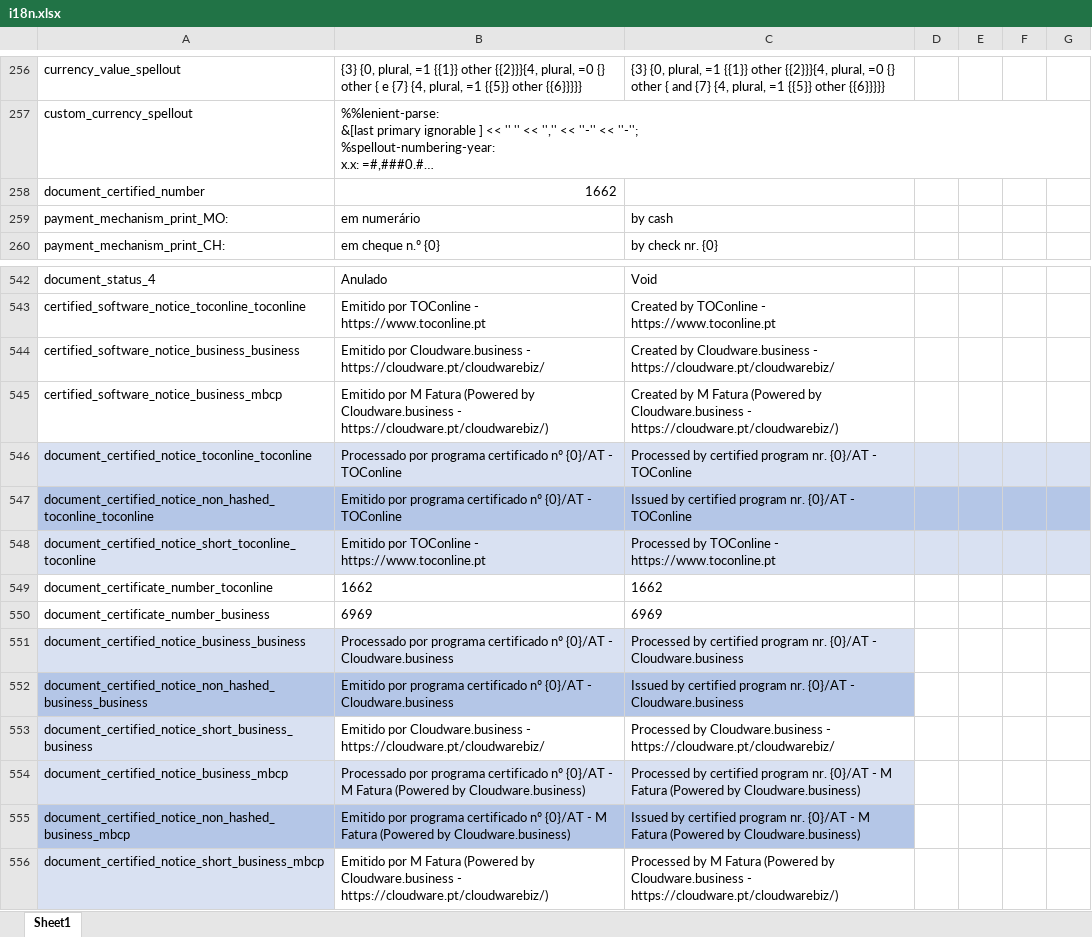
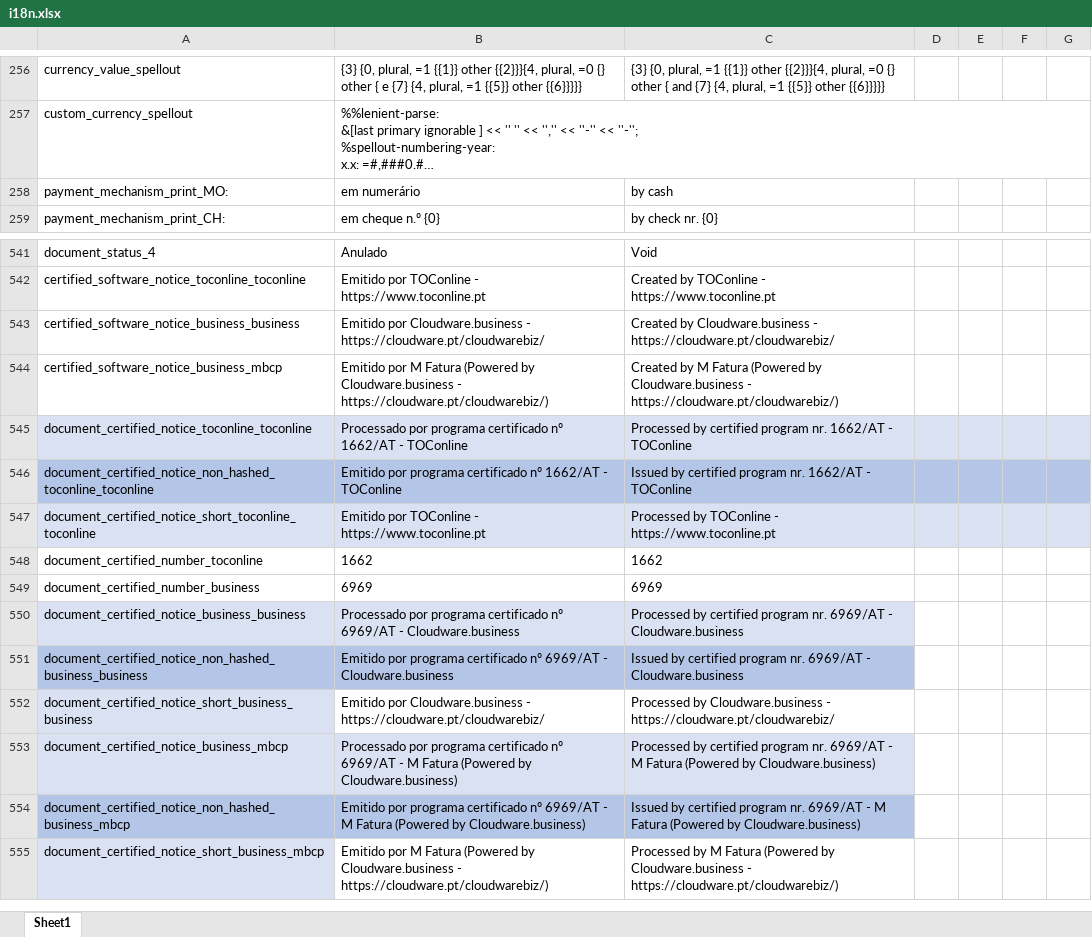
Before and after one commit to vpfpinho/sp-duh, an Excel workbook: config/i18n/i18n.xlsx, sheet Sheet1, drawn as a sheet; only a part is shown, gaps mark what is left out; long unchanged cells end in …; values as stored, in another font and other column widths than the file's, no borders; table styles not drawn; removed rows and columns are numbered as before the commit, all else as after; the diff names each change by its address in the sheet, - before the commit and + after, or states it on an @@ line.

Commit message:
Minor fixes to the product/brand localized resources

```diff
--- a/config/i18n/i18n.xlsx (sheet Sheet1)
+++ b/config/i18n/i18n.xlsx (sheet Sheet1)
-row 258: document_certified_number | 1662
-B545: …certificado nº {0}/AT - TOConline
+B545: …certificado nº 1662/AT - TOConline
-C545: …program nr. {0}/AT - TOConline
+C545: …program nr. 1662/AT - TOConline
-B546: …certificado nº {0}/AT - TOConline
+B546: …certificado nº 1662/AT - TOConline
-C546: …program nr. {0}/AT - TOConline
+C546: …program nr. 1662/AT - TOConline
-A548: document_certificate_number_toconline
+A548: document_certified_number_toconline
-A549: document_certificate_number_business
+A549: document_certified_number_business
-B550: …certificado nº {0}/AT - Cloudware.business
+B550: …certificado nº 6969/AT - Cloudware.business
-C550: …program nr. {0}/AT - Cloudware.business
+C550: …program nr. 6969/AT - Cloudware.business
-B551: …certificado nº {0}/AT - Cloudware.business
+B551: …certificado nº 6969/AT - Cloudware.business
-C551: …program nr. {0}/AT - Cloudware.business
+C551: …program nr. 6969/AT - Cloudware.business
-B553: …certificado nº {0}/AT - M…
+B553: …certificado nº 6969/AT - M…
-C553: …program nr. {0}/AT - M…
+C553: …program nr. 6969/AT - M…
-B554: …certificado nº {0}/AT - M…
+B554: …certificado nº 6969/AT - M…
-C554: …program nr. {0}/AT - M…
+C554: …program nr. 6969/AT - M…
```
